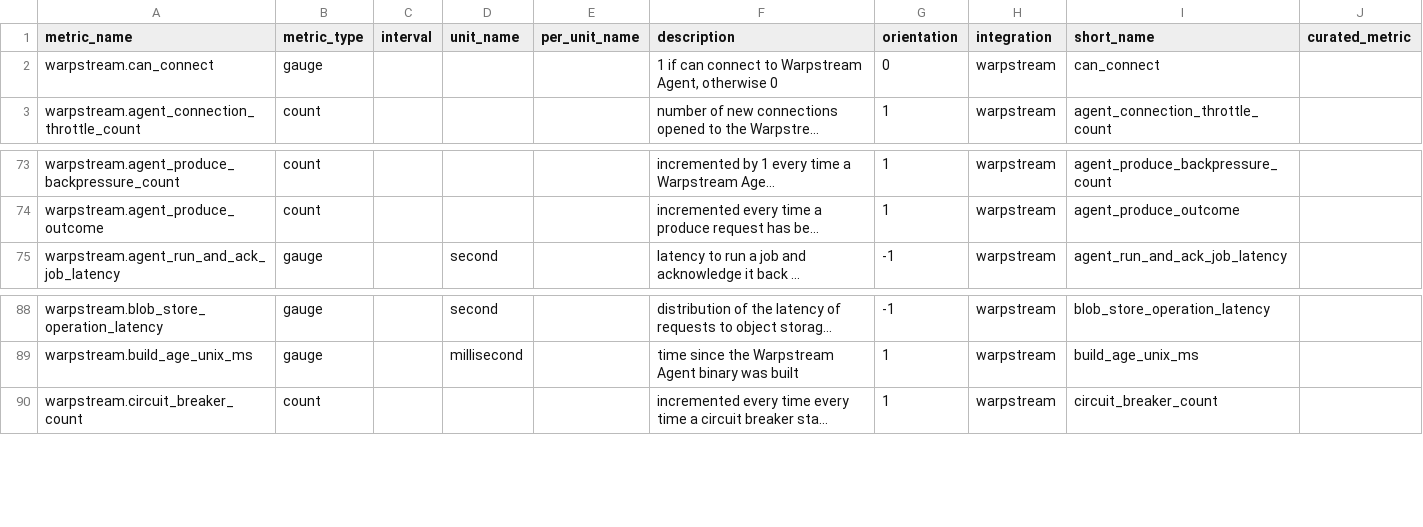
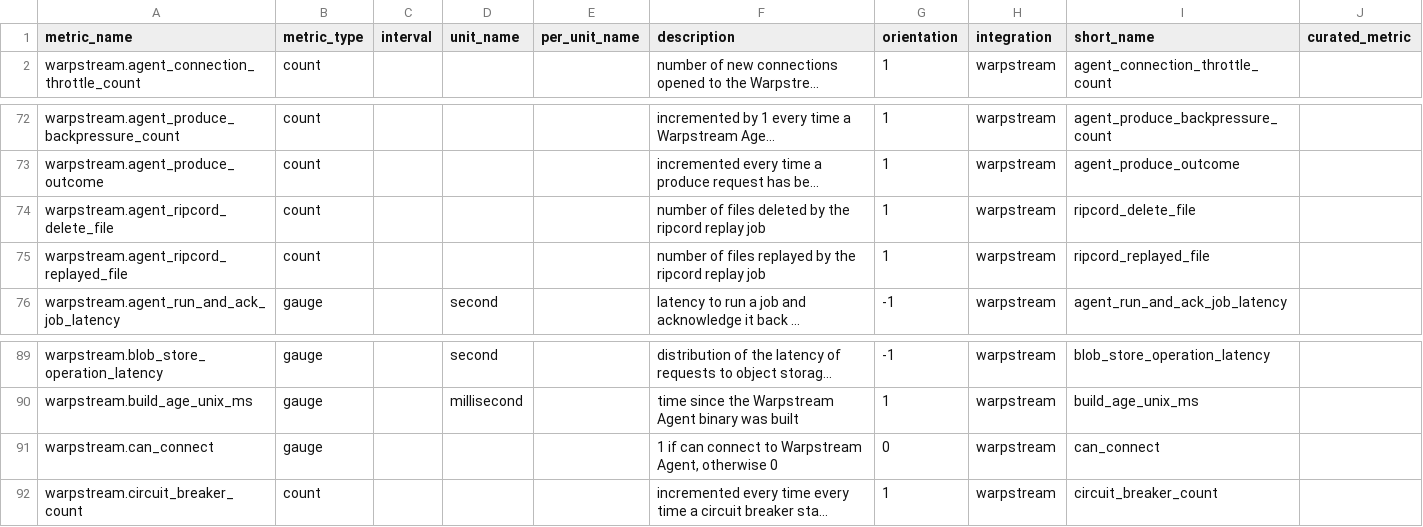
Before and after one commit to DataDog/integrations-extras, a CSV file: warpstream/metadata.csv, drawn as a sheet; only a part is shown, gaps mark what is left out; long unchanged cells end in …; the diff names each change by its address in the sheet, - before the commit and + after, or states it on an @@ line.

```diff
--- a/warpstream/metadata.csv
+++ b/warpstream/metadata.csv
+row 74: warpstream.agent_ripcord_delete_file | count |  |  |  | number of files deleted by the ripcord replay job | 1 | warpstream | ripcord_delete_file
+row 75: warpstream.agent_ripcord_replayed_file | count |  |  |  | number of files replayed by the ripcord replay job | 1 | warpstream | ripcord_replayed_file
@@ row 2 moved to row 91: warpstream.can_connect @@
```
Also changed, not shown: 1 other file.
